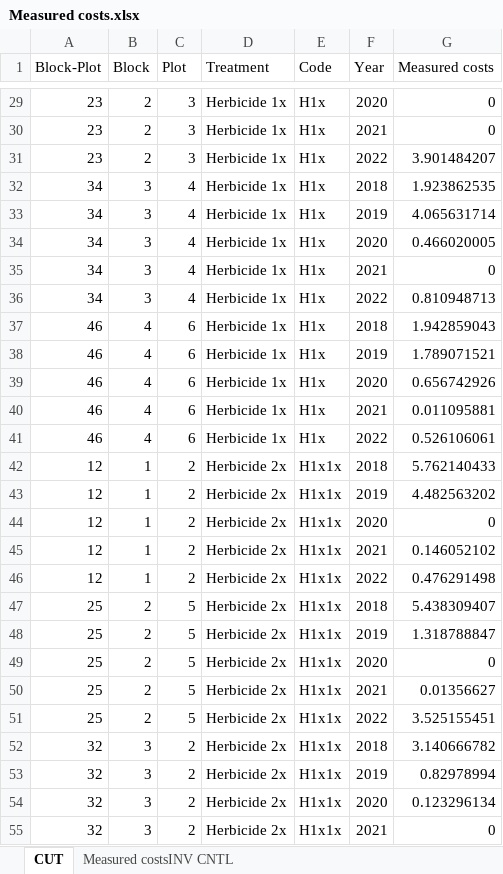
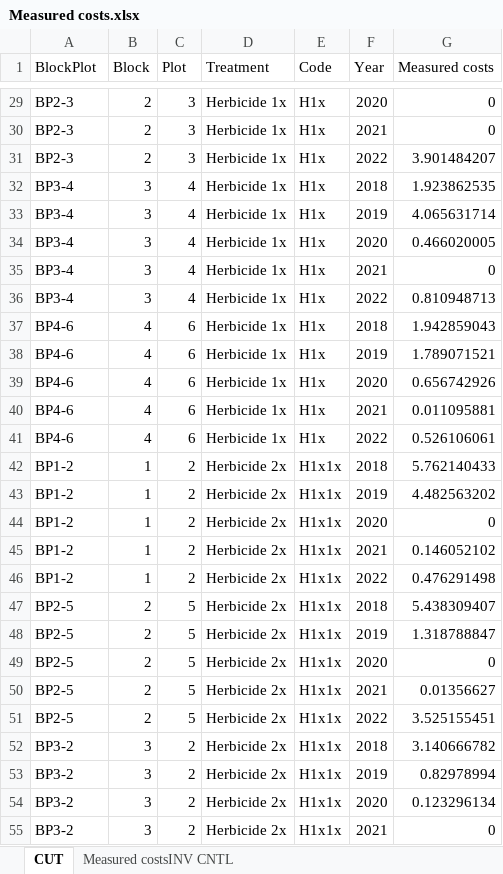
Before and after one commit to HelenIvy/BuffelgrassPublic, an Excel workbook: JMP graphs/Measured costs.xlsx, sheet CUT, drawn as a sheet; only a part is shown, gaps mark what is left out; values as stored, in another font and other column widths than the file's, no borders; the diff covers the shown part only; the diff names each change by its address in the sheet, - before the commit and + after, or states it on an @@ line.

```diff
--- a/JMP graphs/Measured costs.xlsx (sheet CUT)
+++ b/JMP graphs/Measured costs.xlsx (sheet CUT)
-A1: Block-Plot
+A1: BlockPlot
-A29:A31 (BlockPlot): 23
+A29:A31 (BlockPlot): BP2-3
-A32:A36 (BlockPlot): 34
+A32:A36 (BlockPlot): BP3-4
-A37:A41 (BlockPlot): 46
+A37:A41 (BlockPlot): BP4-6
-A42:A46 (BlockPlot): 12
+A42:A46 (BlockPlot): BP1-2
-A47:A51 (BlockPlot): 25
+A47:A51 (BlockPlot): BP2-5
-A52:A55 (BlockPlot): 32
+A52:A55 (BlockPlot): BP3-2
```
Also changed, not shown: 93 edited cells elsewhere in this sheet, JMP graphs/Measured costsINV CNTL.xlsx, 2 other files.
